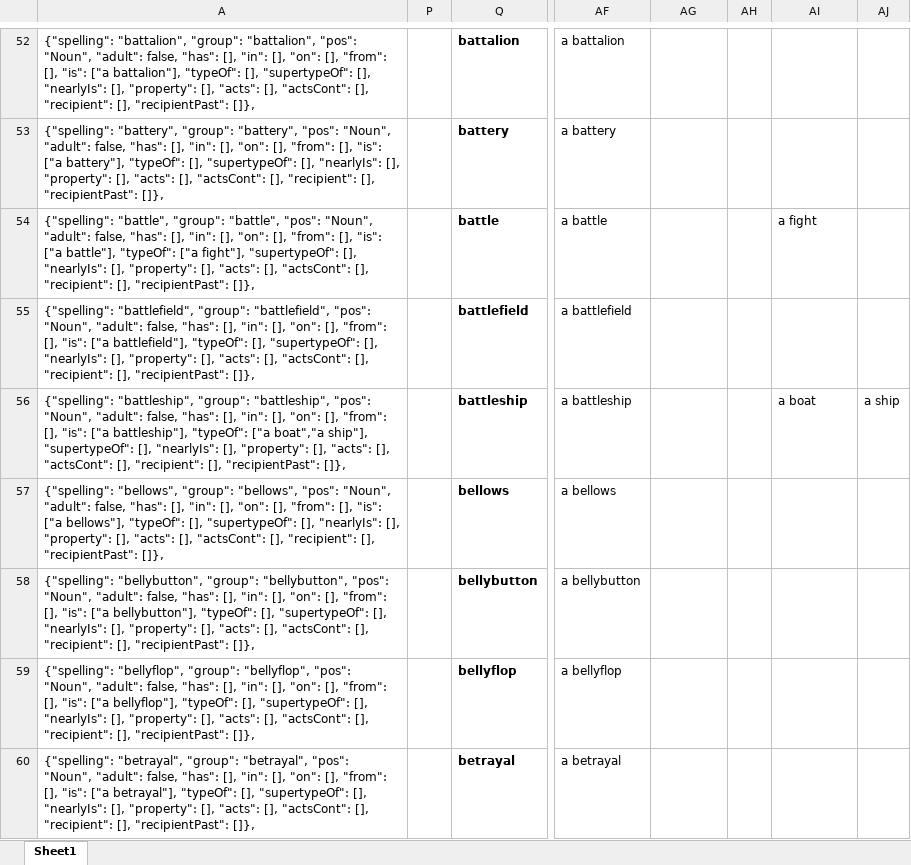
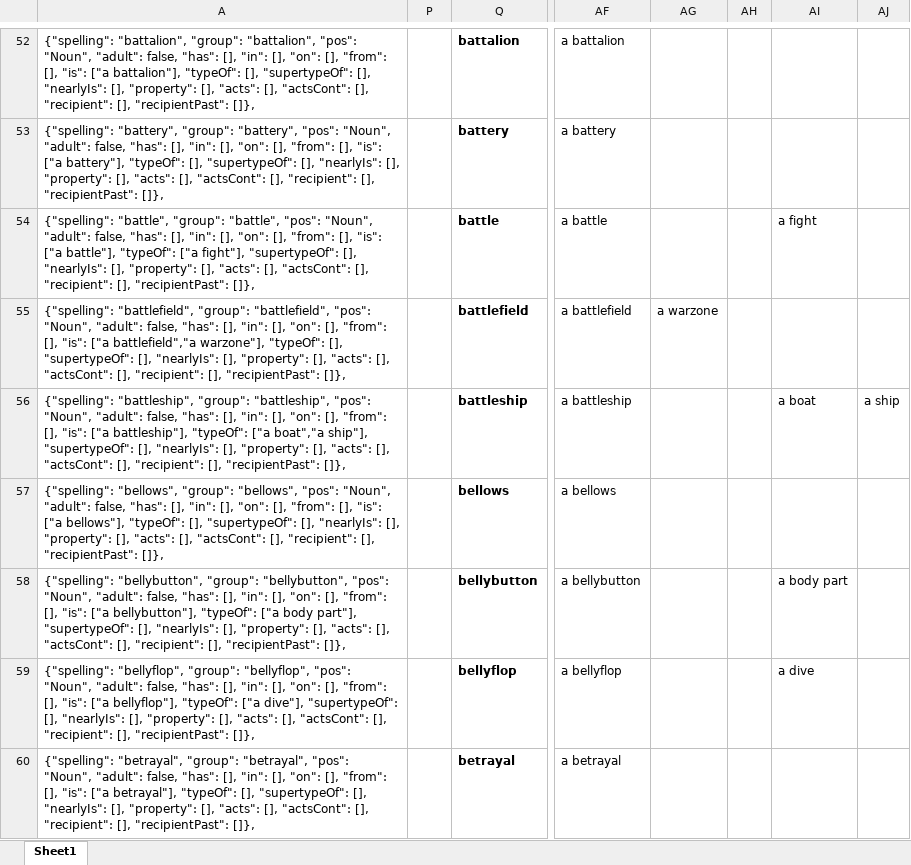
Before and after one commit to wabradshaw/claptrap, an Excel workbook: nucleusDictionary.xlsx, sheet Sheet1, drawn as a sheet; only a part is shown, gaps mark what is left out; values as stored, in another font and other column widths than the file's, no borders; table styles not drawn; the diff covers the shown part only; the diff names each change by its address in the sheet, - before the commit and + after, or states it on an @@ line.

```diff
--- a/nucleusDictionary.xlsx (sheet Sheet1)
+++ b/nucleusDictionary.xlsx (sheet Sheet1)
-A55: …"is": ["a battlefield"], "typeOf": [],…
+A55: …"is": ["a battlefield","a warzone"], "typeOf": [],…
-AG55: (empty)
+AG55: a warzone
-A58: …bellybutton"], "typeOf": [], "supertypeOf": [],…
+A58: …bellybutton"], "typeOf": ["a body part"], "supertypeOf": [],…
-AI58: (empty)
+AI58: a body part
-A59: …bellyflop"], "typeOf": [], "supertypeOf": [],…
+A59: …bellyflop"], "typeOf": ["a dive"], "supertypeOf": [],…
-AI59: (empty)
+AI59: a dive
```
Also changed, not shown: 4 removed rows and 44 edited cells elsewhere in this sheet, formulas that keep their value, hidden cells, 1 other file.
